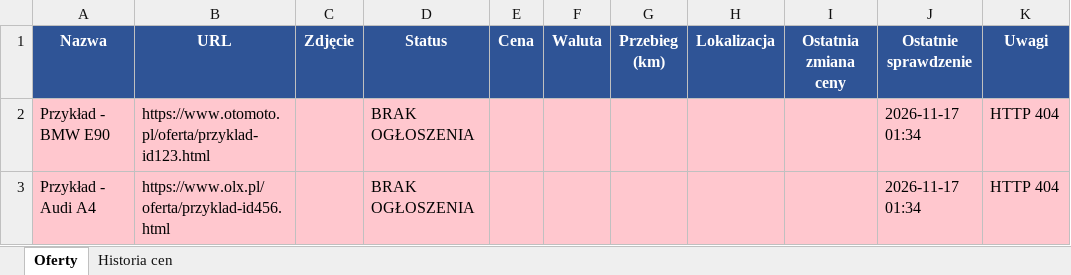
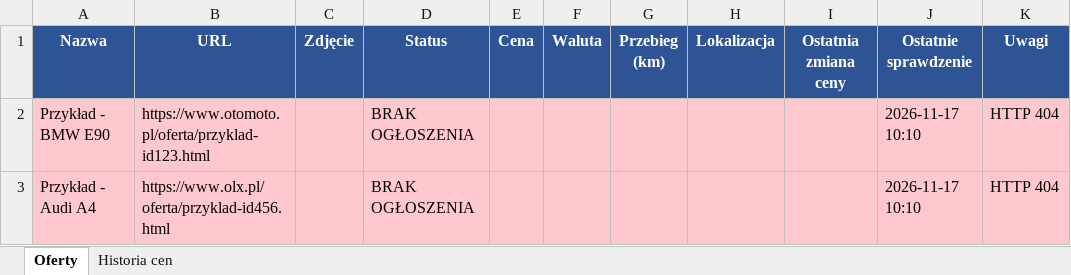
Before and after one commit to ziom124/cmv4, an Excel workbook: tracker.xlsx, sheet Oferty, drawn as a sheet; values as stored, in another font and other column widths than the file's, no borders; the diff names each change by its address in the sheet, - before the commit and + after, or states it on an @@ line.

```diff
--- a/tracker.xlsx (sheet Oferty)
+++ b/tracker.xlsx (sheet Oferty)
-J2:J3 (Ostatnie sprawdzenie): 2026-11-17 01:34
+J2:J3 (Ostatnie sprawdzenie): 2026-11-17 10:10
```
Also changed, not shown: 2 other files.
